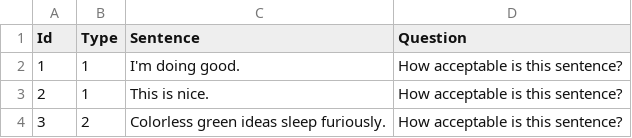
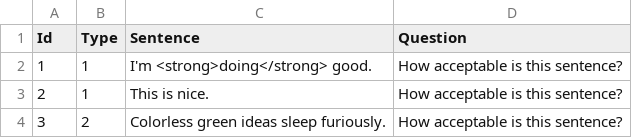
Before and after one commit to skeptikantin/ajt, a CSV file: chunk_includes/sentences.csv, drawn as a sheet.

Commit message:
Aesthetics in sentences

```diff
--- a/chunk_includes/sentences.csv
+++ b/chunk_includes/sentences.csv
@@ -1,3 +1,3 @@
 Id,Type,Sentence,Question
-1,1,I'm doing good.,How acceptable is this sentence?
+1,1,I'm <strong>doing</strong> good.,How acceptable is this sentence?
 2,1,This is nice.,How acceptable is this sentence?
```
Also changed, not shown: 2 other files.
